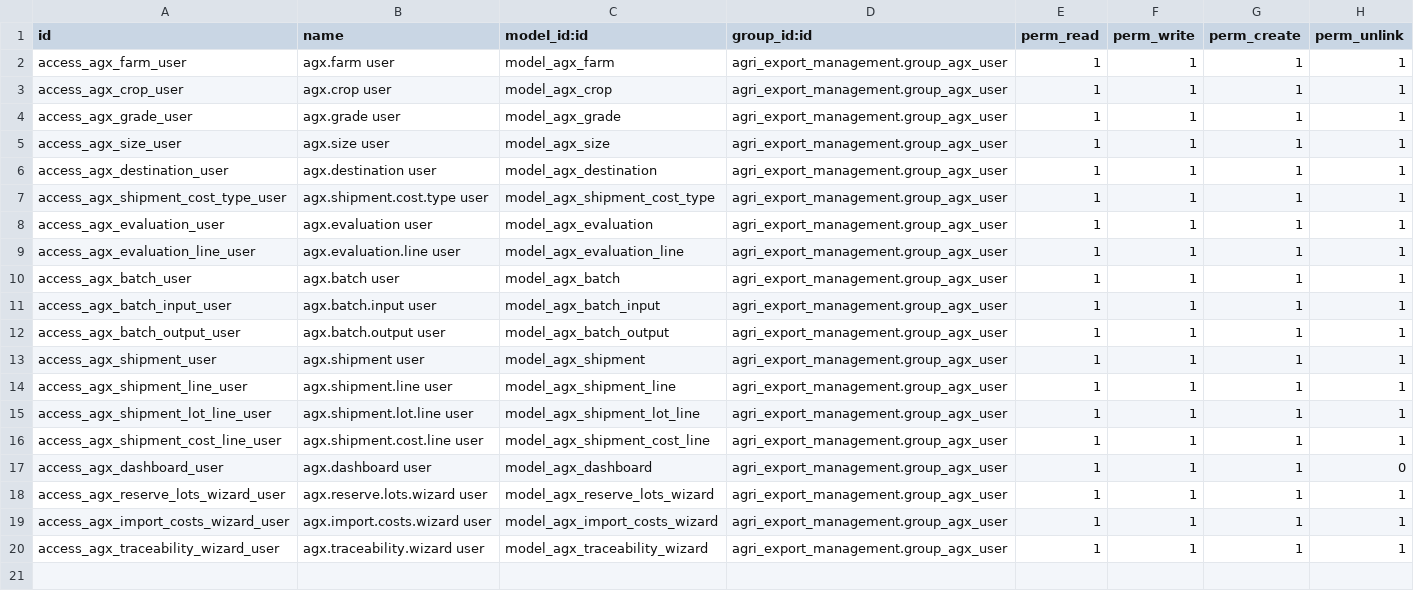
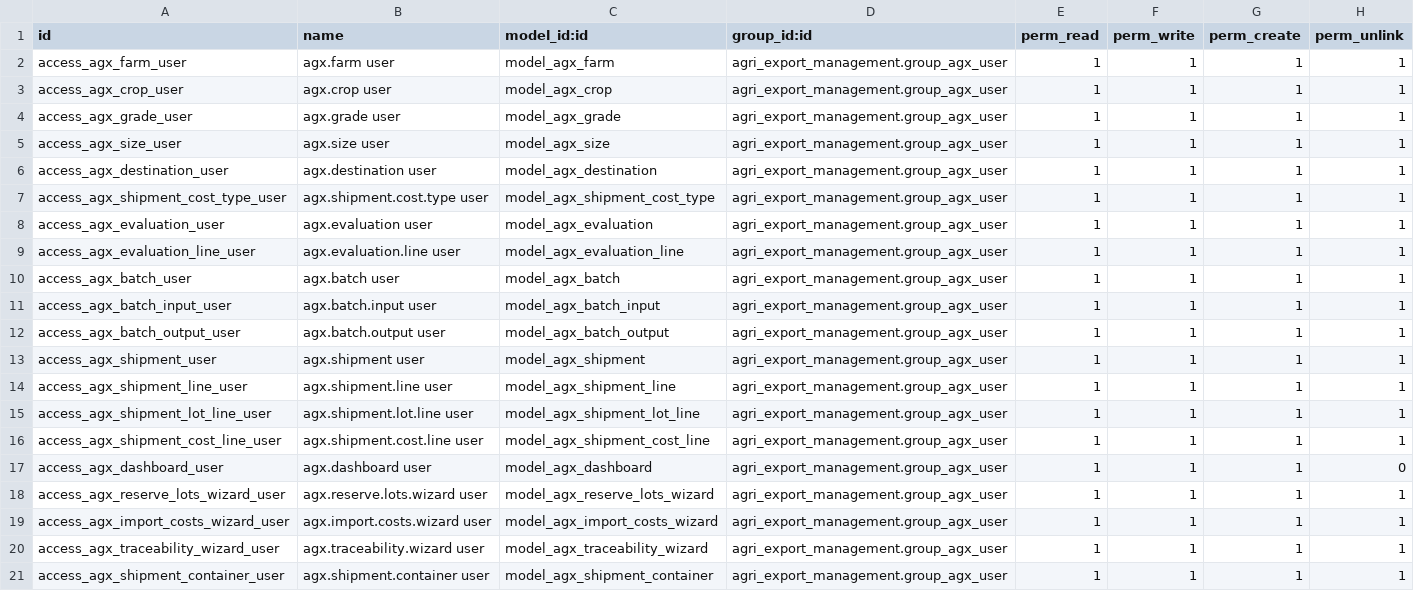
Before and after one commit to Abdelrhman272/MathEgypt, a CSV file: addons/agri_export_management/security/ir.model.access.csv, drawn as a sheet.

Commit message:
Add multi-container shipment support and standardize AGX stock transfers for batches and deliveries

```diff
--- a/addons/agri_export_management/security/ir.model.access.csv
+++ b/addons/agri_export_management/security/ir.model.access.csv
@@ -20 +20,2 @@ access_agx_import_costs_wizard_user,agx.import.costs.wizard user,model_agx_impor
 access_agx_traceability_wizard_user,agx.traceability.wizard user,model_agx_traceability_wizard,agri_export_management.group_agx_user,1,1,1,1
+access_agx_shipment_container_user,agx.shipment.container user,model_agx_shipment_container,agri_export_management.group_agx_user,1,1,1,1
```
Also changed, not shown: 9 other files.
